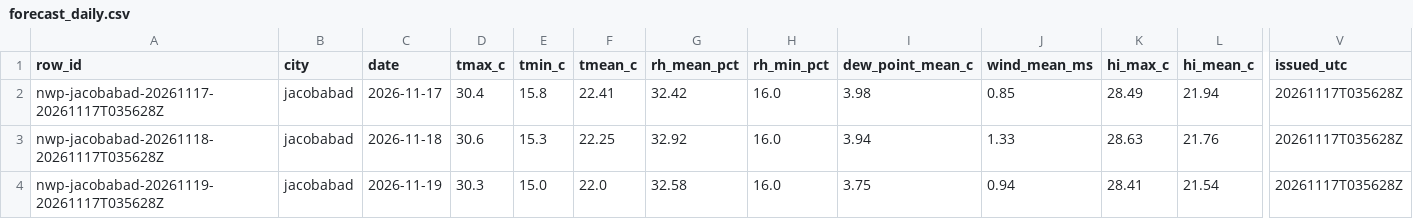
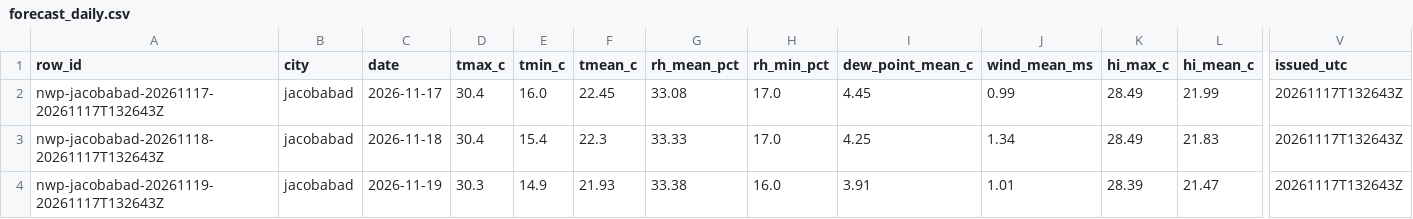
Before and after one commit to laiba2526/heatshield-pakistan, a CSV file: data/gold/forecast_daily.csv, drawn as a sheet; only a part is shown, gaps mark what is left out; the diff covers the shown part only; the diff names each change by its address in the sheet, - before the commit and + after, or states it on an @@ line.

```diff
--- a/data/gold/forecast_daily.csv
+++ b/data/gold/forecast_daily.csv
-A2 (row_id): nwp-jacobabad-20261117-20261117T035628Z
+A2 (row_id): nwp-jacobabad-20261117-20261117T132643Z
-E2 (tmin_c): 15.8
+E2 (tmin_c): 16.0
-F2 (tmean_c): 22.41
+F2 (tmean_c): 22.45
-G2 (rh_mean_pct): 32.42
+G2 (rh_mean_pct): 33.08
-H2:H3 (rh_min_pct): 16.0
+H2:H3 (rh_min_pct): 17.0
-I2 (dew_point_mean_c): 3.98
+I2 (dew_point_mean_c): 4.45
-J2 (wind_mean_ms): 0.85
+J2 (wind_mean_ms): 0.99
-L2 (hi_mean_c): 21.94
+L2 (hi_mean_c): 21.99
-V2:V4 (issued_utc): 20261117T035628Z
+V2:V4 (issued_utc): 20261117T132643Z
-A3 (row_id): nwp-jacobabad-20261118-20261117T035628Z
+A3 (row_id): nwp-jacobabad-20261118-20261117T132643Z
-D3 (tmax_c): 30.6
+D3 (tmax_c): 30.4
-E3 (tmin_c): 15.3
+E3 (tmin_c): 15.4
-F3 (tmean_c): 22.25
+F3 (tmean_c): 22.3
-G3 (rh_mean_pct): 32.92
+G3 (rh_mean_pct): 33.33
-I3 (dew_point_mean_c): 3.94
+I3 (dew_point_mean_c): 4.25
-J3 (wind_mean_ms): 1.33
+J3 (wind_mean_ms): 1.34
-K3 (hi_max_c): 28.63
+K3 (hi_max_c): 28.49
-L3 (hi_mean_c): 21.76
+L3 (hi_mean_c): 21.83
-A4 (row_id): nwp-jacobabad-20261119-20261117T035628Z
+A4 (row_id): nwp-jacobabad-20261119-20261117T132643Z
-E4 (tmin_c): 15.0
+E4 (tmin_c): 14.9
-F4 (tmean_c): 22.0
+F4 (tmean_c): 21.93
-G4 (rh_mean_pct): 32.58
+G4 (rh_mean_pct): 33.38
-I4 (dew_point_mean_c): 3.75
+I4 (dew_point_mean_c): 3.91
-J4 (wind_mean_ms): 0.94
+J4 (wind_mean_ms): 1.01
-K4 (hi_max_c): 28.41
+K4 (hi_max_c): 28.39
-L4 (hi_mean_c): 21.54
+L4 (hi_mean_c): 21.47
```
Also changed, not shown: 2 added rows and 100 edited cells elsewhere in this file, data/gold/heat_daily.csv, data/gold/predictions.csv, 11 other files.
